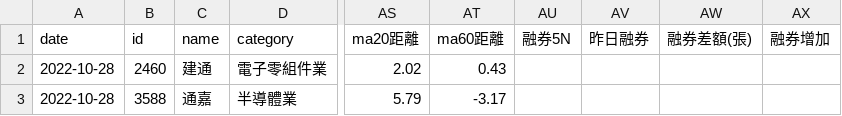
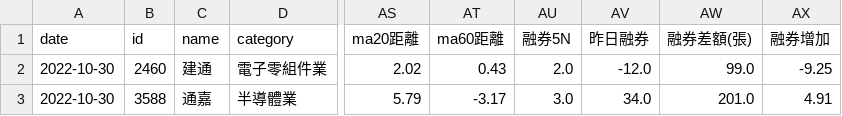
Before and after one commit to itony215/stock_data, a CSV file: data/空方標的3.csv, drawn as a sheet; only a part is shown, gaps mark what is left out; the diff names each change by its address in the sheet, - before the commit and + after, or states it on an @@ line.

```diff
--- a/data/空方標的3.csv
+++ b/data/空方標的3.csv
-A2:A3 (date): 2022-10-28
+A2:A3 (date): 2022-10-30
-AU2 (融券5N): (empty)
+AU2 (融券5N): 2.0
-AV2 (昨日融券): (empty)
+AV2 (昨日融券): -12.0
-AW2 (融券差額(張)): (empty)
+AW2 (融券差額(張)): 99.0
-AX2 (融券增加): (empty)
+AX2 (融券增加): -9.25
-AU3 (融券5N): (empty)
+AU3 (融券5N): 3.0
-AV3 (昨日融券): (empty)
+AV3 (昨日融券): 34.0
-AW3 (融券差額(張)): (empty)
+AW3 (融券差額(張)): 201.0
-AX3 (融券增加): (empty)
+AX3 (融券增加): 4.91
```
Also changed, not shown: data/投信10日以上無買入_今日買入.csv, data/空方標的2.csv, 4 other files.
